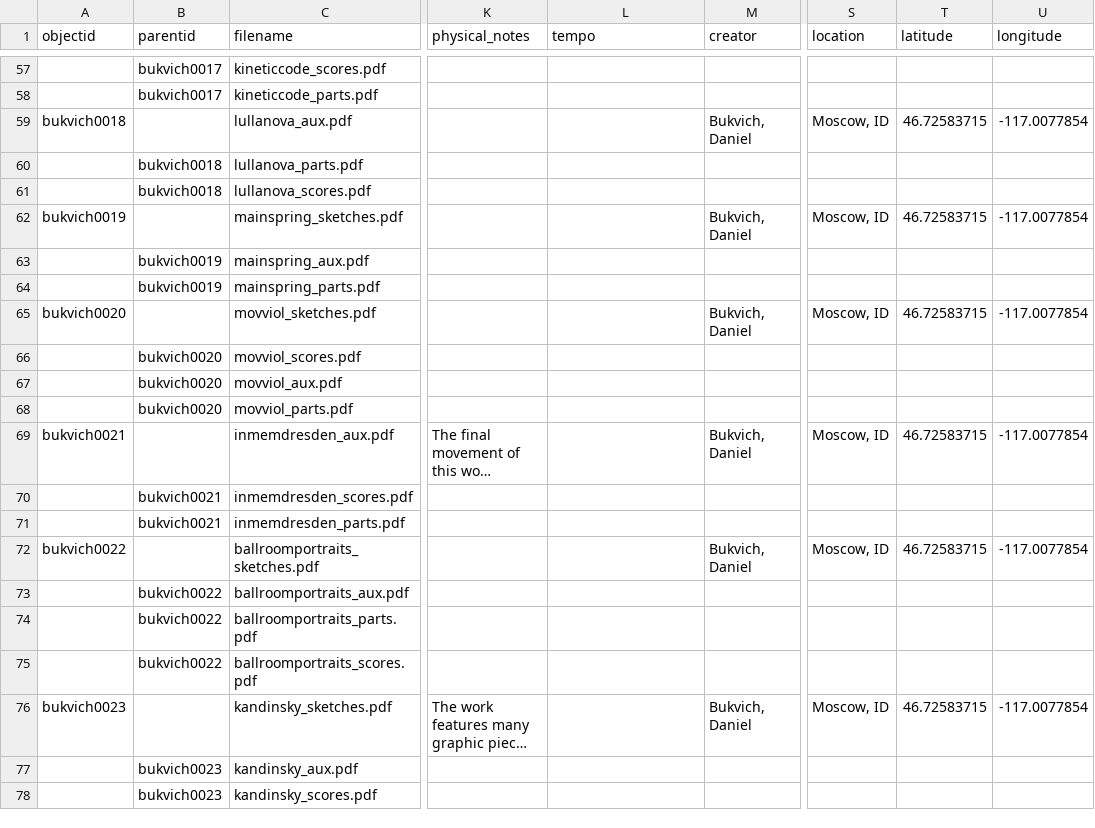
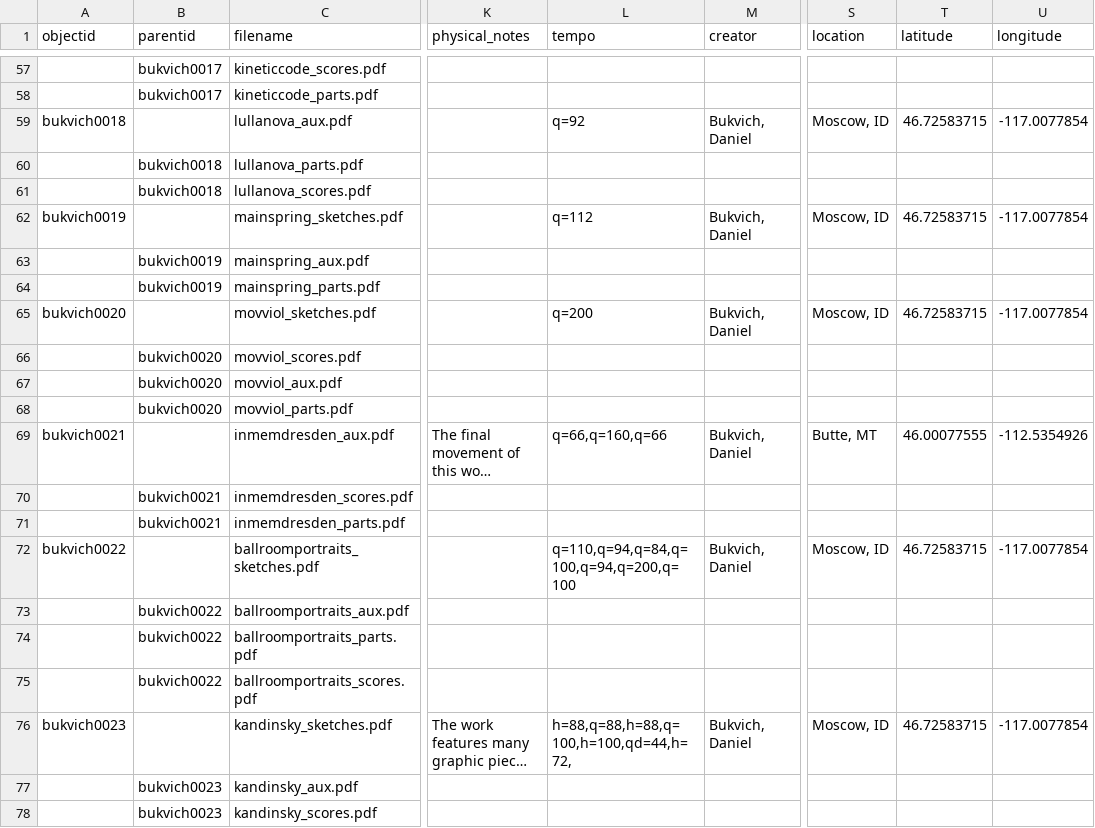
Before and after one commit to uidaholib/bukvich-project, a CSV file: _data/bukvich.csv, drawn as a sheet; only a part is shown, gaps mark what is left out; long unchanged cells end in …; the diff covers the shown part only; the diff names each change by its address in the sheet, - before the commit and + after, or states it on an @@ line.

Commit message:
update metadata with tempo and location

```diff
--- a/_data/bukvich.csv
+++ b/_data/bukvich.csv
-L59 (tempo): (empty)
+L59 (tempo): q=92
-L62 (tempo): (empty)
+L62 (tempo): q=112
-L65 (tempo): (empty)
+L65 (tempo): q=200
-L69 (tempo): (empty)
+L69 (tempo): q=66,q=160,q=66
-S69 (location): Moscow, ID
+S69 (location): Butte, MT
-T69 (latitude): 46.72583715
+T69 (latitude): 46.00077555
-U69 (longitude): -117.0077854
+U69 (longitude): -112.5354926
-L72 (tempo): (empty)
+L72 (tempo): q=110,q=94,q=84,q=100,q=94,q=200,q=100
-L76 (tempo): (empty)
+L76 (tempo): h=88,q=88,h=88,q=100,h=100,qd=44,h=72,
```
Also changed, not shown: 39 edited cells elsewhere in this file.
